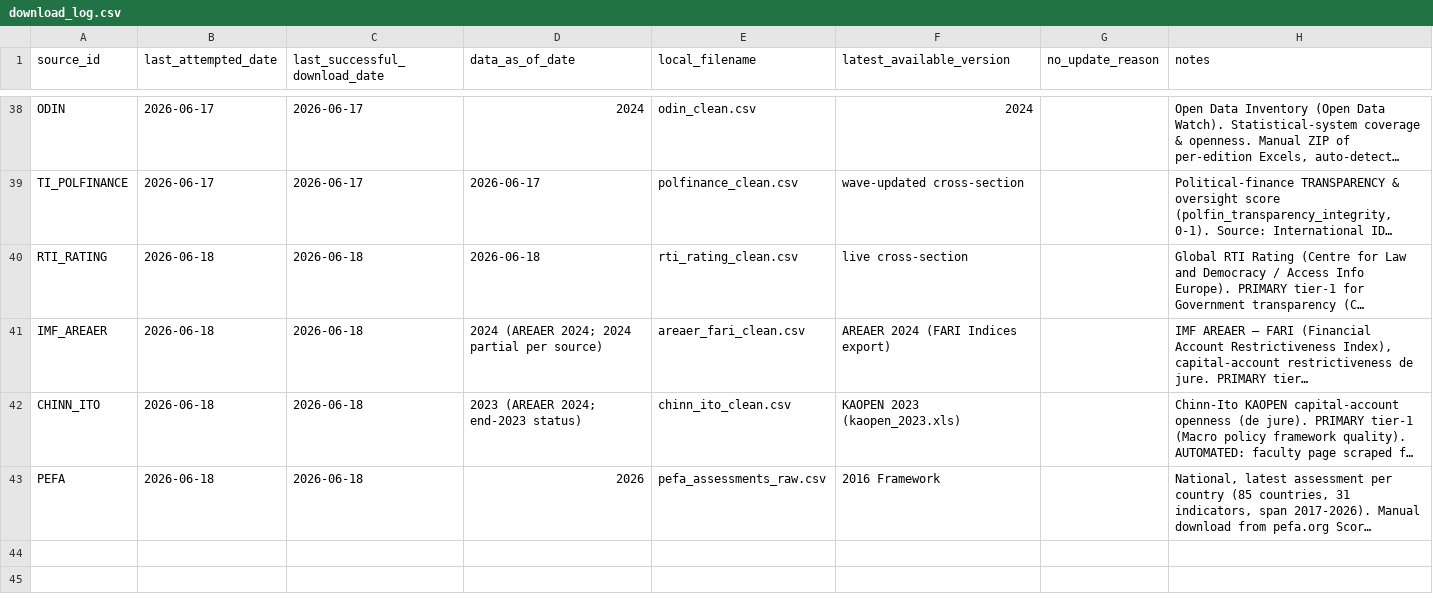
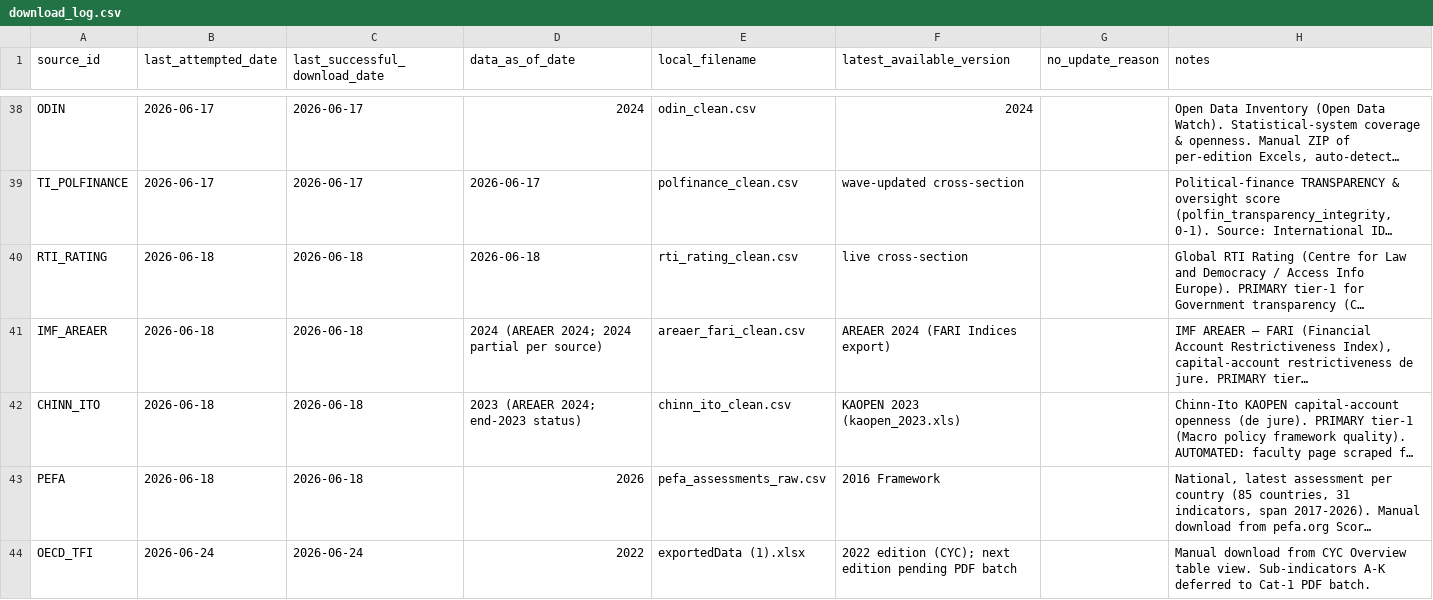
Before and after one commit to mjboulanger/governance-framework, a CSV file: data/raw/download_log.csv, drawn as a sheet; only a part is shown, gaps mark what is left out; long unchanged cells end in …; the diff names each change by its address in the sheet, - before the commit and + after, or states it on an @@ line.

Commit message:
Add OECD TFI pipeline (nb 34); env + SSL docs; TFI composite-sufficiency rationale
- 34_tfi_pipeline.ipynb -> tfi_clean.csv: composite average (0-2), 164 countries, 2017/2019/2022. Sub-indicators A-K deferred (CYC one-at-a-time); future enhancement, not a to-do.
- source_registry + download_log: OECD_TFI entries
- environment.yml: remove duplicate xlrd
- instructions_data_maintenance.md: add Windows SSL_CERT_FILE setup step
- .gitignore: exclude .virtual_documents/ and Untitled notebooks
- docs: TFI composite sufficiency (admin triangulated w/ LPI + WTO TFA); A-K as conditional future enhancement

```diff
--- a/data/raw/download_log.csv
+++ b/data/raw/download_log.csv
+row 44: OECD_TFI | 2026-06-24 | 2026-06-24 | 2022 | exportedData (1).xlsx | 2022 edition (CYC); next edition pending PDF batch |  | Manual download from CYC Overview table view. Sub-indicators A-K deferred to Cat-1 PDF batch.
```
Also changed, not shown: data/processed/source_registry.csv, 9 other files.
